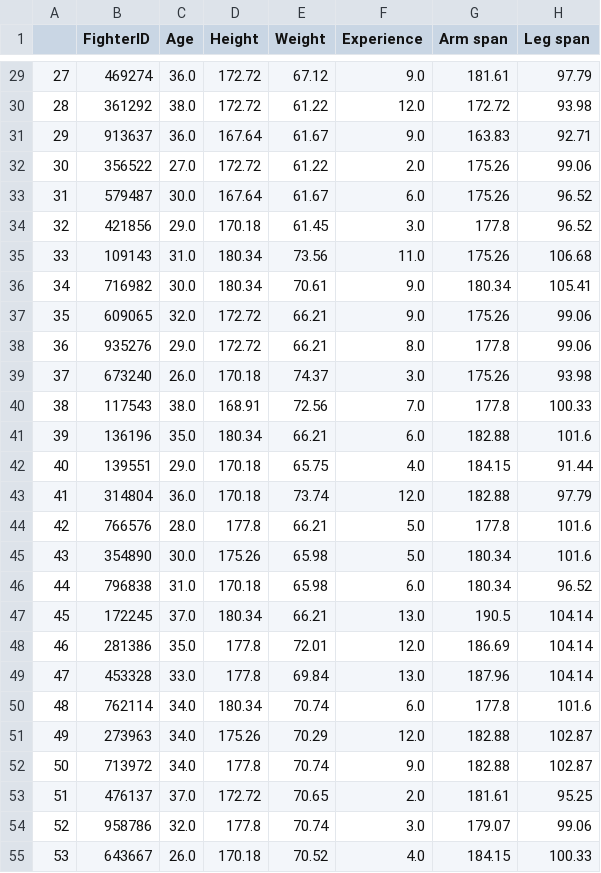
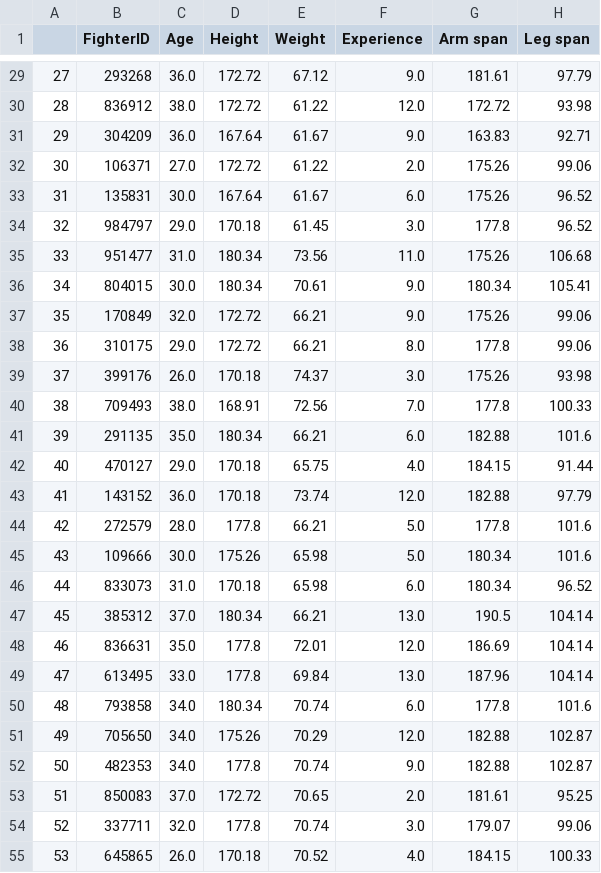
Before and after one commit to ivan-dev-lab/Oracle_Octagon_AI, a CSV file: data/fighters_data.csv, drawn as a sheet; only a part is shown, gaps mark what is left out; the diff covers the shown part only; the diff names each change by its address in the sheet, - before the commit and + after, or states it on an @@ line.

```diff
--- a/data/fighters_data.csv
+++ b/data/fighters_data.csv
-B29 (FighterID): 469274
+B29 (FighterID): 293268
-B30 (FighterID): 361292
+B30 (FighterID): 836912
-B31 (FighterID): 913637
+B31 (FighterID): 304209
-B32 (FighterID): 356522
+B32 (FighterID): 106371
-B33 (FighterID): 579487
+B33 (FighterID): 135831
-B34 (FighterID): 421856
+B34 (FighterID): 984797
-B35 (FighterID): 109143
+B35 (FighterID): 951477
-B36 (FighterID): 716982
+B36 (FighterID): 804015
-B37 (FighterID): 609065
+B37 (FighterID): 170849
-B38 (FighterID): 935276
+B38 (FighterID): 310175
-B39 (FighterID): 673240
+B39 (FighterID): 399176
-B40 (FighterID): 117543
+B40 (FighterID): 709493
-B41 (FighterID): 136196
+B41 (FighterID): 291135
-B42 (FighterID): 139551
+B42 (FighterID): 470127
-B43 (FighterID): 314804
+B43 (FighterID): 143152
-B44 (FighterID): 766576
+B44 (FighterID): 272579
-B45 (FighterID): 354890
+B45 (FighterID): 109666
-B46 (FighterID): 796838
+B46 (FighterID): 833073
-B47 (FighterID): 172245
+B47 (FighterID): 385312
-B48 (FighterID): 281386
+B48 (FighterID): 836631
-B49 (FighterID): 453328
+B49 (FighterID): 613495
-B50 (FighterID): 762114
+B50 (FighterID): 793858
-B51 (FighterID): 273963
+B51 (FighterID): 705650
-B52 (FighterID): 713972
+B52 (FighterID): 482353
-B53 (FighterID): 476137
+B53 (FighterID): 850083
-B54 (FighterID): 958786
+B54 (FighterID): 337711
-B55 (FighterID): 643667
+B55 (FighterID): 645865
```
Also changed, not shown: 159 edited cells elsewhere in this file, data/fighters.csv.
